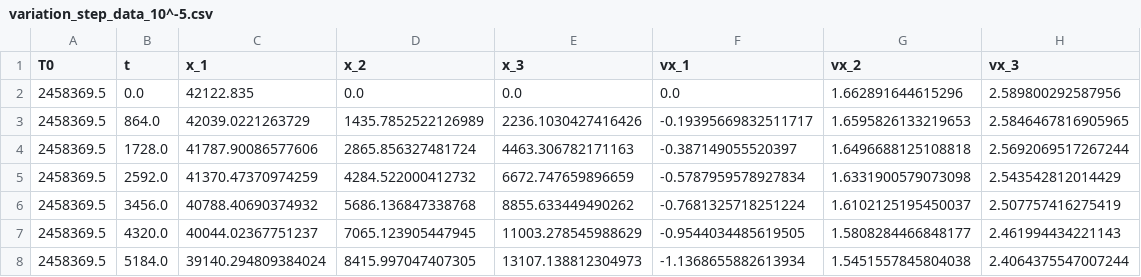
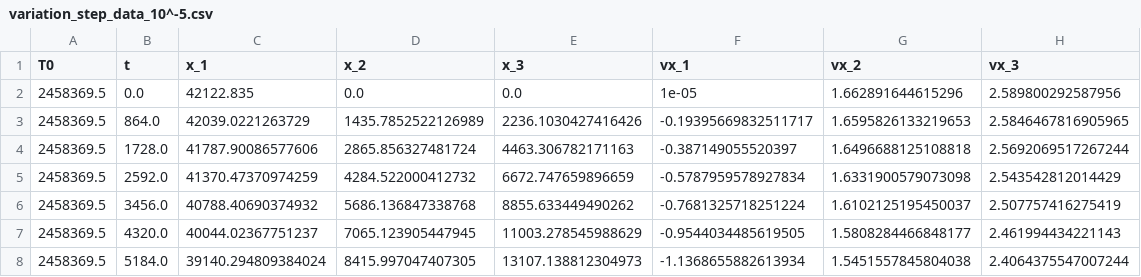
Before and after one commit to Steven2110/Orbit-Improvements, a CSV file: data/variation_selection/vx_1/variation_step_data_10^-5.csv, drawn as a sheet; only a part is shown.

```diff
--- a/data/variation_selection/vx_1/variation_step_data_10^-5.csv
+++ b/data/variation_selection/vx_1/variation_step_data_10^-5.csv
@@ -1,3 +1,3 @@
 T0,t,x_1,x_2,x_3,vx_1,vx_2,vx_3
-2458369.5,0.0,42122.835,0.0,0.0,0.0,1.662891644615296,2.589800292587956
+2458369.5,0.0,42122.835,0.0,0.0,1e-05,1.662891644615296,2.589800292587956
 2458369.5,864.0,42039.0221263729,1435.7852522126989,2236.1030427416426,-0.19395669832511717,1.6595826133219653,2.5846467816905965
```
Also changed, not shown: data/variation_selection/vx_1/variation_step_data_10^-10.csv, data/variation_selection/vx_1/variation_step_data_10^-11.csv, 42 other files.
